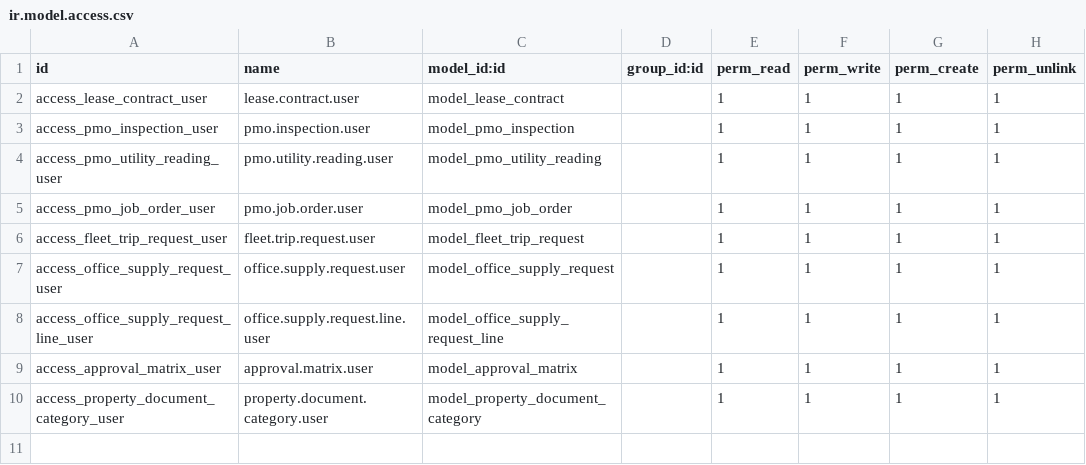
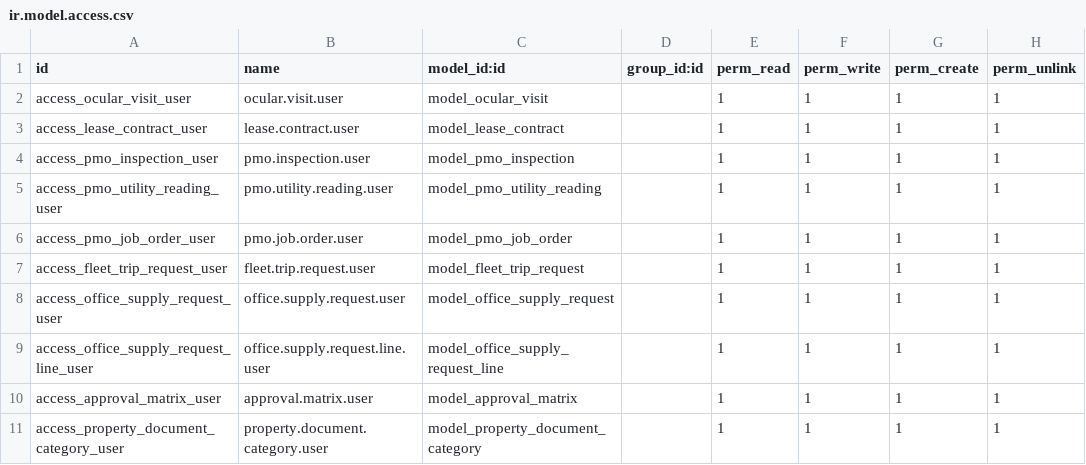
Before and after one commit to angelolazo1107/property_management, a CSV file: property_management_custom/security/ir.model.access.csv, drawn as a sheet; the diff names each change by its address in the sheet, - before the commit and + after, or states it on an @@ line.

Commit message:
Add Stage 2 Ocular Visit Coordination model, views, calendar, and CRM integration

```diff
--- a/property_management_custom/security/ir.model.access.csv
+++ b/property_management_custom/security/ir.model.access.csv
+row 2: access_ocular_visit_user | ocular.visit.user | model_ocular_visit |  | 1 | 1 | 1 | 1
```
Also changed, not shown: 7 other files.
